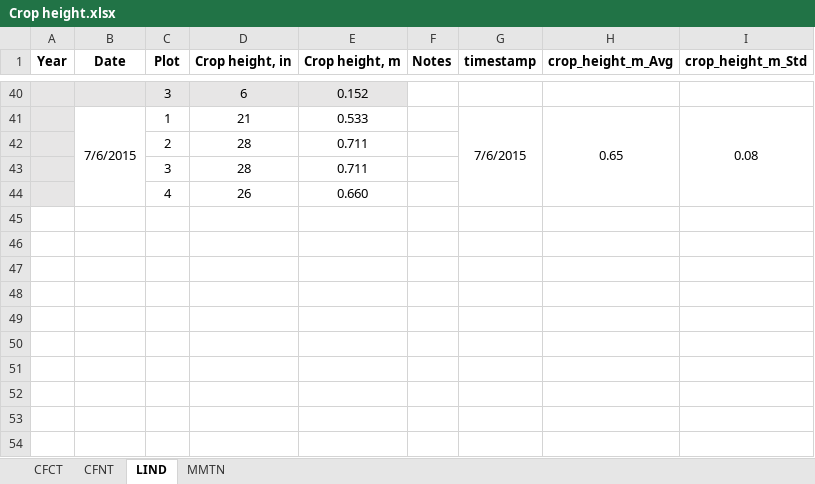
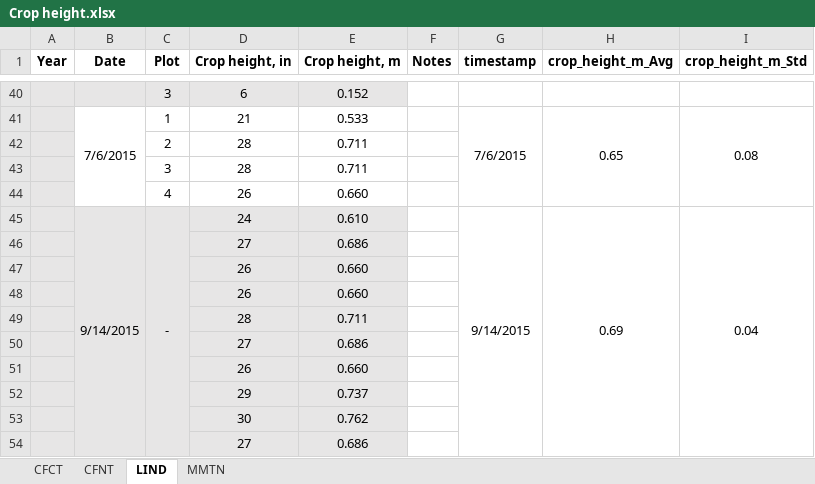
Before and after one commit to wsular/reacchpna-eddyflux-biomass, an Excel workbook: data/Crop height.xlsx, sheet LIND, drawn as a sheet; only a part is shown, gaps mark what is left out; values as stored, in another font and other column widths than the file's, no borders; the diff names each change by its address in the sheet, - before the commit and + after, or states it on an @@ line.

Commit message:
Add 2015 post-harvest LIND visit data
- above-ground biomass areal mass density (field residue)
- crop height

```diff
--- a/data/Crop height.xlsx (sheet LIND)
+++ b/data/Crop height.xlsx (sheet LIND)
+row 45:  | 9/14/2015 | - | 24 | 0.610 |  | 9/14/2015 | 0.69 | 0.04
+row 46:  |  |  | 27 | 0.686
+row 47:  |  |  | 26 | 0.660
+row 48:  |  |  | 26 | 0.660
+row 49:  |  |  | 28 | 0.711
+row 50:  |  |  | 27 | 0.686
+row 51:  |  |  | 26 | 0.660
+row 52:  |  |  | 29 | 0.737
+row 53:  |  |  | 30 | 0.762
+row 54:  |  |  | 27 | 0.686
```
Also changed, not shown: data/Crop areal mass density.xlsx, records/Sampling dates.xlsx.
